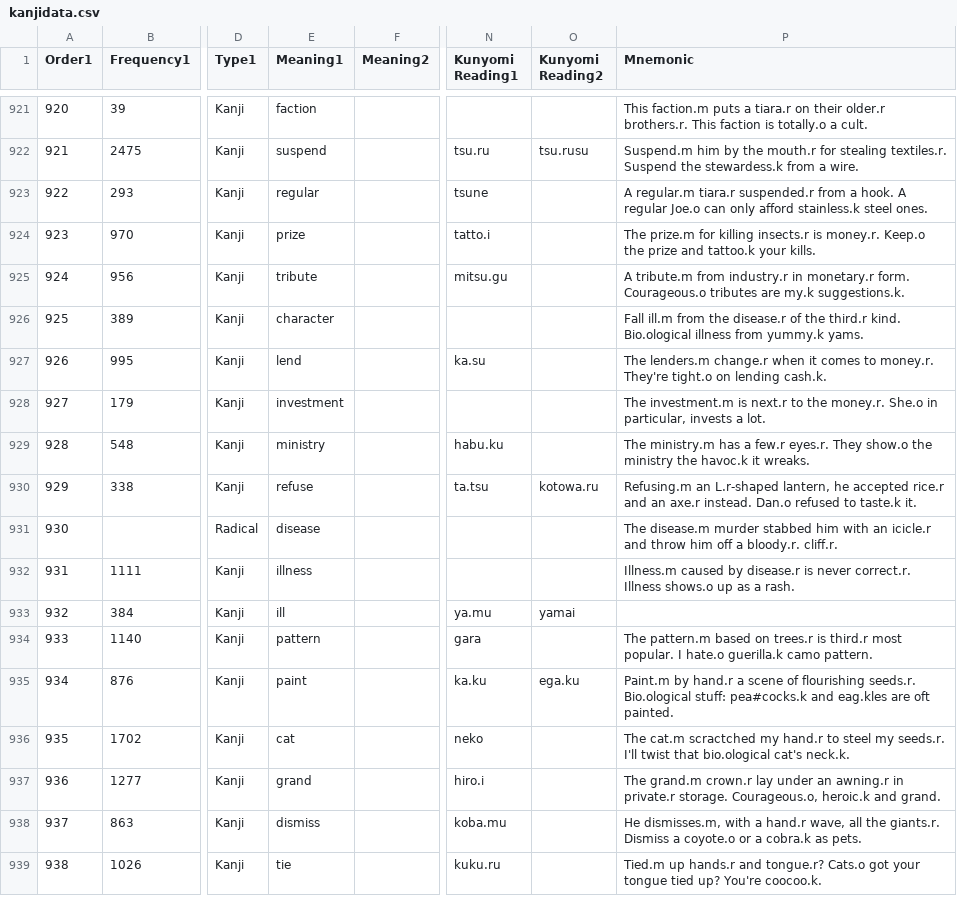
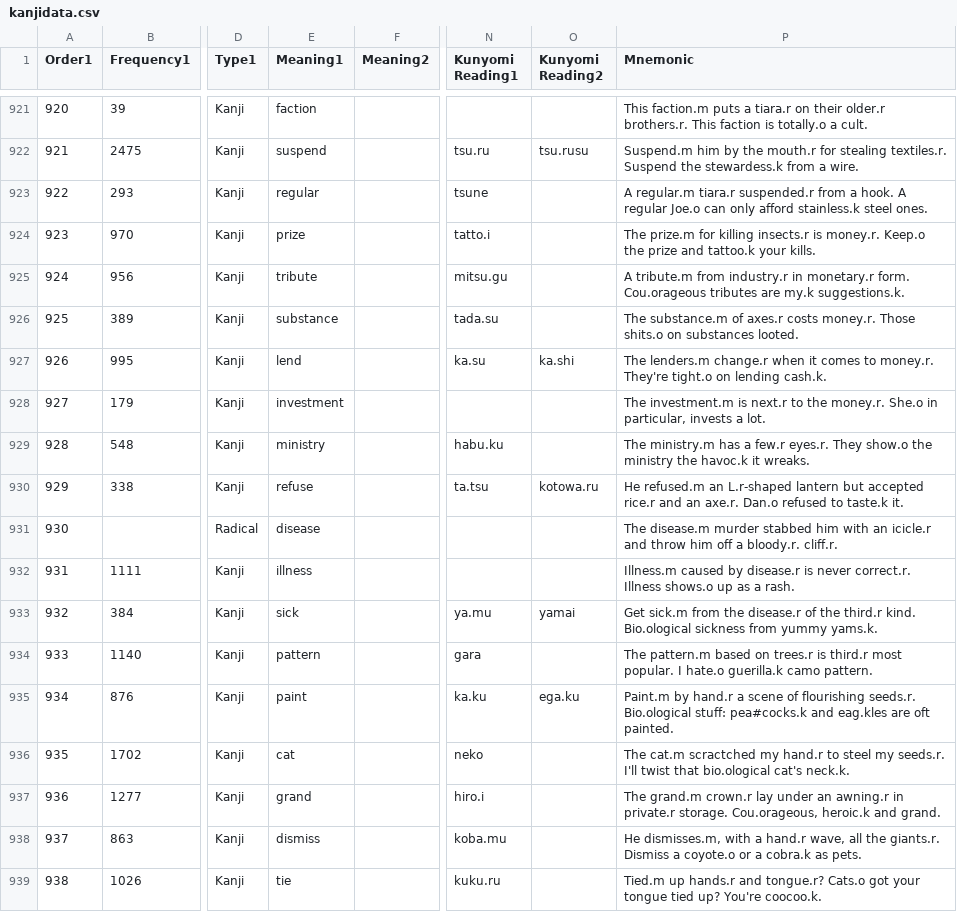
Before and after one commit to acrainier1/microblog, a CSV file: kanjidata.csv, drawn as a sheet; only a part is shown, gaps mark what is left out; the diff covers the shown part only; the diff names each change by its address in the sheet, - before the commit and + after, or states it on an @@ line.

```diff
--- a/kanjidata.csv
+++ b/kanjidata.csv
-P925 (Mnemonic): …monetary.r form. Courageous.o tributes are…
+P925 (Mnemonic): …monetary.r form. Cou.orageous tributes are…
-E926 (Meaning1): character
+E926 (Meaning1): substance
-N926 (Kunyomi Reading1): (empty)
+N926 (Kunyomi Reading1): tada.su
-P926 (Mnemonic): Fall ill.m from the disease.r of the third.r kind. Bio.ological illness from yummy.k yams.
+P926 (Mnemonic): The substance.m of axes.r costs money.r. Those shits.o on substances looted.
-O927 (Kunyomi Reading2): (empty)
+O927 (Kunyomi Reading2): ka.shi
-P930 (Mnemonic): Refusing.m an L.r-shaped lantern, he accepted rice.r and an axe.r instead. Dan.o refused…
+P930 (Mnemonic): He refused.m an L.r-shaped lantern but accepted rice.r and an axe.r. Dan.o refused…
-E933 (Meaning1): ill
+E933 (Meaning1): sick
-P933 (Mnemonic): (empty)
+P933 (Mnemonic): Get sick.m from the disease.r of the third.r kind. Bio.ological sickness from yummy yams.k.
-P937 (Mnemonic): …private.r storage. Courageous.o, heroic.k and…
+P937 (Mnemonic): …private.r storage. Cou.orageous, heroic.k and…
```
Also changed, not shown: 100 edited cells elsewhere in this file, 2 other files.
